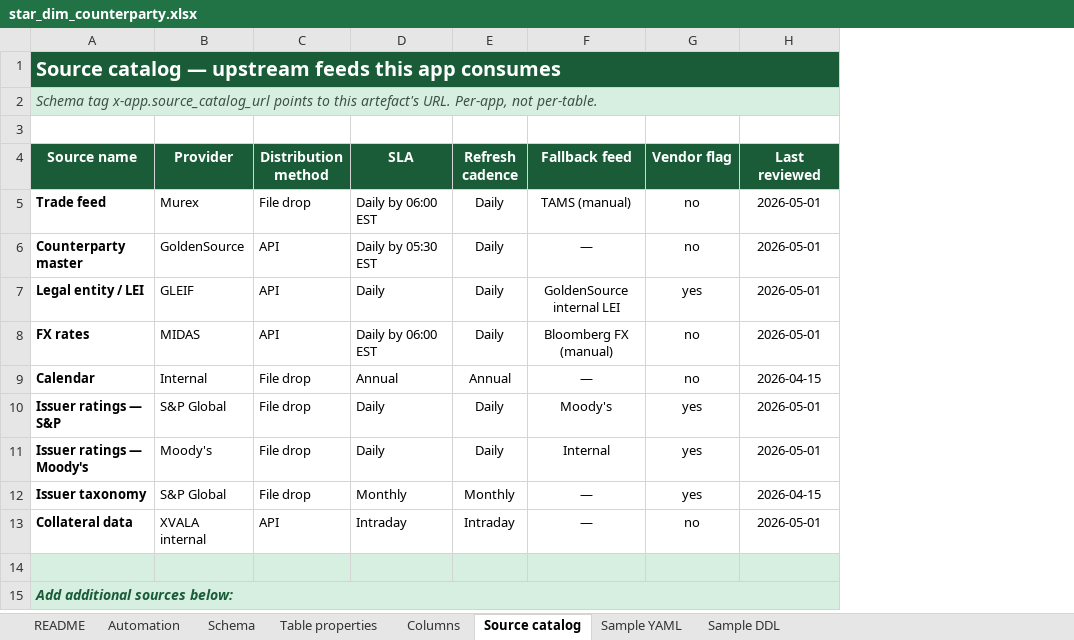
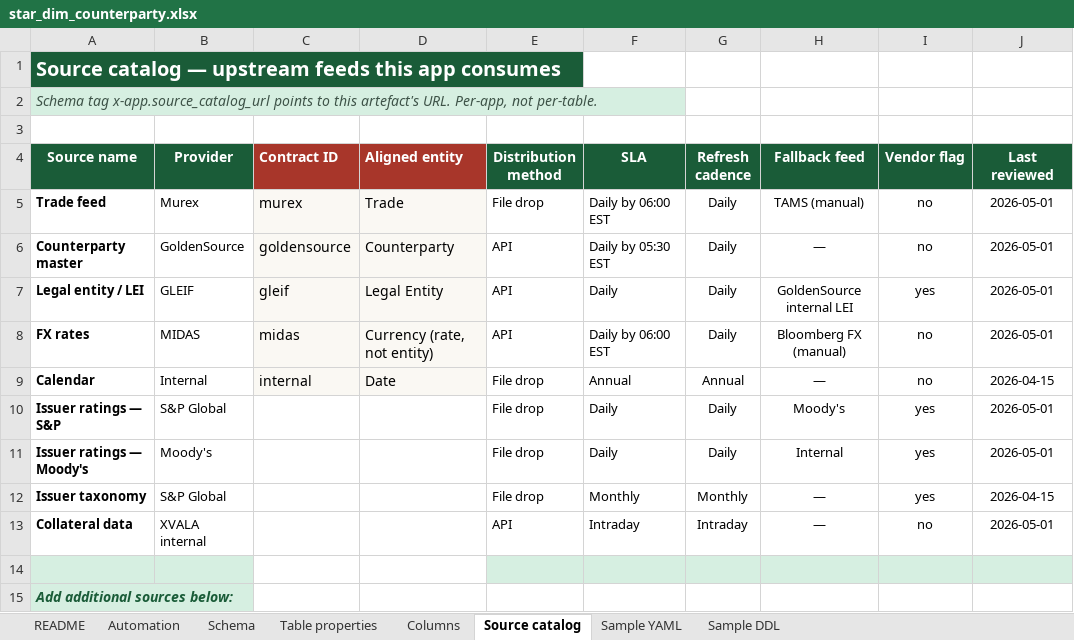
Before and after one commit to reena389-git/learning, an Excel workbook: Confluence/confluence_2/star_dim_counterparty.xlsx, sheet Source catalog, drawn as a sheet; values as stored, in another font and other column widths than the file's, no borders; removed rows and columns are numbered as before the commit, all else as after; the diff names each change by its address in the sheet, - before the commit and + after, or states it on an @@ line.

```diff
--- a/Confluence/confluence_2/star_dim_counterparty.xlsx (sheet Source catalog)
+++ b/Confluence/confluence_2/star_dim_counterparty.xlsx (sheet Source catalog)
+column C (Contract ID), rows 5-9: murex | goldensource | gleif | midas | internal
+column D (Aligned entity), rows 5-9: Trade | Counterparty | Legal Entity | Currency (rate, not entity) | Date
-A1:H1 merged
-A2:H2 merged
-A15:H15 merged
```
Also changed, not shown: sheet Table properties, Confluence/confluence_2/star_fact_issuer_exposure.xlsx, 7 other files.
